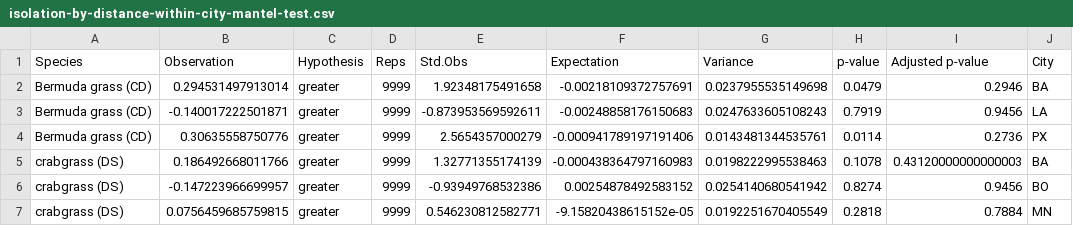
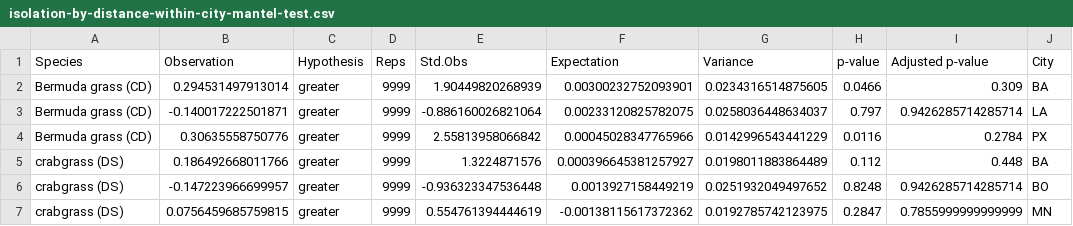
Before and after one commit to avahoffman/urban-weed-genomics, a CSV file: output/IBD/isolation-by-distance-within-city-mantel-test.csv, drawn as a sheet; only a part is shown; the diff covers the shown part only.

```diff
--- a/output/IBD/isolation-by-distance-within-city-mantel-test.csv
+++ b/output/IBD/isolation-by-distance-within-city-mantel-test.csv
@@ -1,7 +1,7 @@
 Species,Observation,Hypothesis,Reps,Std.Obs,Expectation,Variance,p-value,Adjusted p-value,City
-Bermuda grass (CD),0.294531497913014,greater,9999,1.92348175491658,-0.00218109372757691,0.0237955535149698,0.0479,0.2946,BA
-Bermuda grass (CD),-0.140017222501871,greater,9999,-0.873953569592611,-0.00248858176150683,0.0247633605108243,0.7919,0.9456,LA
-Bermuda grass (CD),0.30635558750776,greater,9999,2.5654357000279,-0.000941789197191406,0.0143481344535761,0.0114,0.2736,PX
-crabgrass (DS),0.186492668011766,greater,9999,1.32771355174139,-0.000438364797160983,0.0198222995538463,0.1078,0.43120000000000003,BA
-crabgrass (DS),-0.147223966699957,greater,9999,-0.93949768532386,0.00254878492583152,0.0254140680541942,0.8274,0.9456,BO
-crabgrass (DS),0.0756459685759815,greater,9999,0.546230812582771,-9.15820438615152e-05,0.0192251670405549,0.2818,0.7884,MN
+Bermuda grass (CD),0.294531497913014,greater,9999,1.90449820268939,0.00300232752093901,0.0234316514875605,0.0466,0.309,BA
+Bermuda grass (CD),-0.140017222501871,greater,9999,-0.886160026821064,0.00233120825782075,0.0258036448634037,0.797,0.9426285714285714,LA
+Bermuda grass (CD),0.30635558750776,greater,9999,2.55813958066842,0.00045028347765966,0.0142996543441229,0.0116,0.2784,PX
+crabgrass (DS),0.186492668011766,greater,9999,1.3224871576,0.000396645381257927,0.0198011883864489,0.112,0.448,BA
+crabgrass (DS),-0.147223966699957,greater,9999,-0.936323347536448,0.0013927158449219,0.0251932049497652,0.8248,0.9426285714285714,BO
+crabgrass (DS),0.0756459685759815,greater,9999,0.554761394444619,-0.00138115617372362,0.0192785742123975,0.2847,0.7855999999999999,MN
```
Also changed, not shown: 90 edited cells elsewhere in this file, output/IBD/isolation-by-distance-mantel-test.csv, output/IBE/isolation-by-envt-distance_to_city_center_km-mantel-test.csv, 22 other files.
